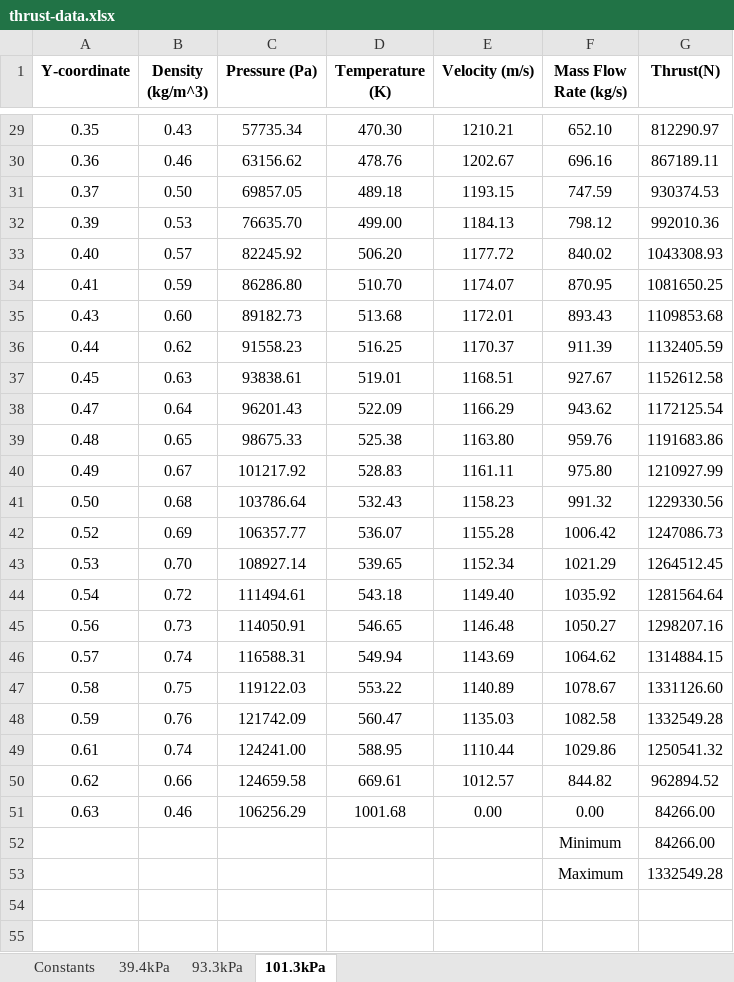
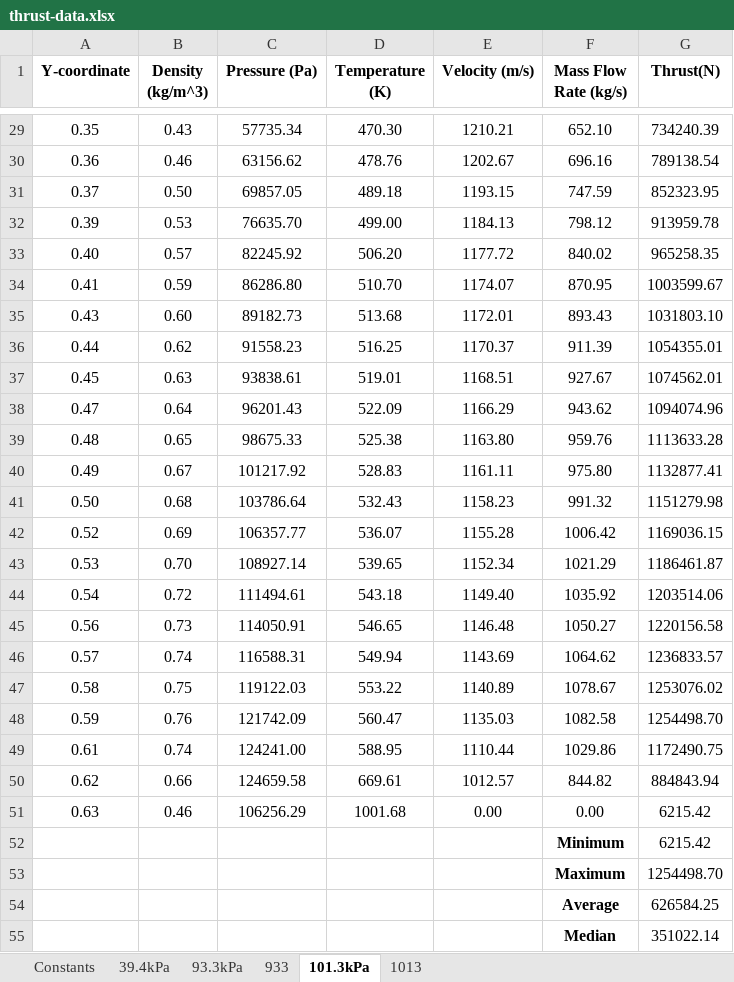
Before and after one commit to pivovarsky-l-18/nozzle-analysis, an Excel workbook: thrust-data.xlsx, sheet 101.3kPa, drawn as a sheet; only a part is shown, gaps mark what is left out; values as stored, in another font and other column widths than the file's, no borders; charts and pictures not drawn; the diff covers the shown part only; the diff names each change by its address in the sheet, - before the commit and + after, or states it on an @@ line.

```diff
--- a/thrust-data.xlsx (sheet 101.3kPa)
+++ b/thrust-data.xlsx (sheet 101.3kPa)
+sheet tab: 933
+sheet tab: 1013
-G29 (Thrust(N)): 812290.97
+G29 (Thrust(N)): 734240.39
-G30 (Thrust(N)): 867189.11
+G30 (Thrust(N)): 789138.54
-G31 (Thrust(N)): 930374.53
+G31 (Thrust(N)): 852323.95
-G32 (Thrust(N)): 992010.36
+G32 (Thrust(N)): 913959.78
-G33 (Thrust(N)): 1043308.93
+G33 (Thrust(N)): 965258.35
-G34 (Thrust(N)): 1081650.25
+G34 (Thrust(N)): 1003599.67
-G35 (Thrust(N)): 1109853.68
+G35 (Thrust(N)): 1031803.10
-G36 (Thrust(N)): 1132405.59
+G36 (Thrust(N)): 1054355.01
-G37 (Thrust(N)): 1152612.58
+G37 (Thrust(N)): 1074562.01
-G38 (Thrust(N)): 1172125.54
+G38 (Thrust(N)): 1094074.96
-G39 (Thrust(N)): 1191683.86
+G39 (Thrust(N)): 1113633.28
-G40 (Thrust(N)): 1210927.99
+G40 (Thrust(N)): 1132877.41
-G41 (Thrust(N)): 1229330.56
+G41 (Thrust(N)): 1151279.98
-G42 (Thrust(N)): 1247086.73
+G42 (Thrust(N)): 1169036.15
-G43 (Thrust(N)): 1264512.45
+G43 (Thrust(N)): 1186461.87
-G44 (Thrust(N)): 1281564.64
+G44 (Thrust(N)): 1203514.06
-G45 (Thrust(N)): 1298207.16
+G45 (Thrust(N)): 1220156.58
-G46 (Thrust(N)): 1314884.15
+G46 (Thrust(N)): 1236833.57
-G47 (Thrust(N)): 1331126.60
+G47 (Thrust(N)): 1253076.02
-G48 (Thrust(N)): 1332549.28
+G48 (Thrust(N)): 1254498.70
-G49 (Thrust(N)): 1250541.32
+G49 (Thrust(N)): 1172490.75
-G50 (Thrust(N)): 962894.52
+G50 (Thrust(N)): 884843.94
-G51:G52 (Thrust(N)): 84266.00
+G51:G52 (Thrust(N)): 6215.42
-F52:F53 bold: off
+F52:F53 bold: on
-G53 (Thrust(N)): 1332549.28
+G53 (Thrust(N)): 1254498.70
+row 54:  |  |  |  |  | Average | 626584.25
+row 55:  |  |  |  |  | Median | 351022.14
```
Also changed, not shown: 3 added rows and 27 edited cells elsewhere in this sheet, sheet 93.3kPa, sheet 39.4kPa, charts or pictures.
